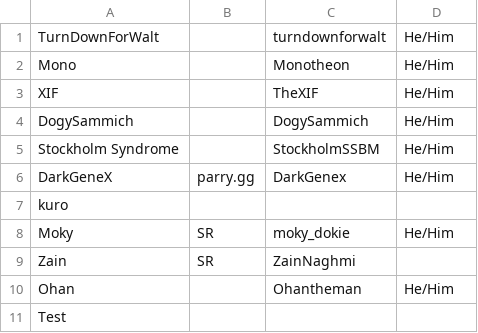
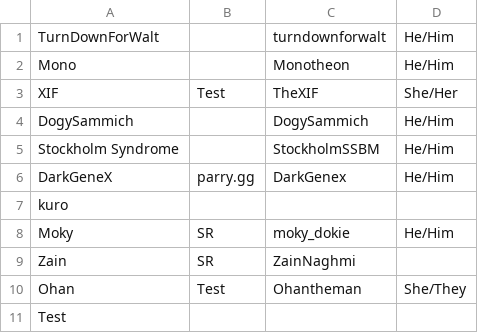
Before and after one commit to DoTheMoses/PolarityOverlay, a CSV file: programming_assets/csv/casters.csv, drawn as a sheet.

```diff
--- a/programming_assets/csv/casters.csv
+++ b/programming_assets/csv/casters.csv
@@ -2,3 +2,3 @@ TurnDownForWalt,,turndownforwalt,He/Him
 Mono,,Monotheon,He/Him
-XIF,,TheXIF,He/Him
+XIF,Test,TheXIF,She/Her
 DogySammich,,DogySammich,He/Him
@@ -9,3 +9,3 @@ Moky,SR,moky_dokie,He/Him
 Zain,SR,ZainNaghmi,
-Ohan,,Ohantheman,He/Him
+Ohan,Test,Ohantheman,She/They
 Test,,,
```
Also changed, not shown: event_assets/backend/players.csv, 28 other files.
